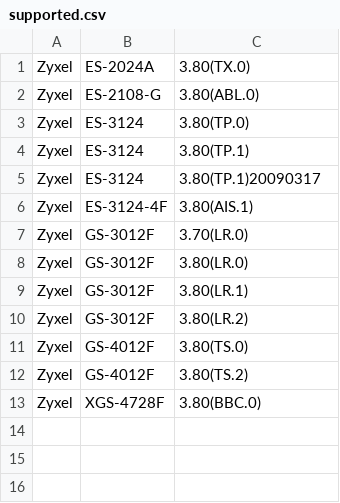
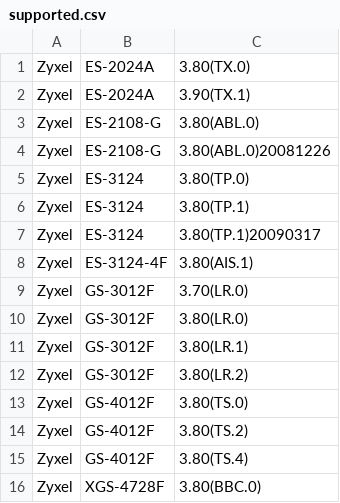
Before and after one commit to nocproject/noc, a CSV file: sa/profiles/Zyxel/ZyNOS/supported.csv, drawn as a sheet.

```diff
--- a/sa/profiles/Zyxel/ZyNOS/supported.csv
+++ b/sa/profiles/Zyxel/ZyNOS/supported.csv
@@ -1,3 +1,5 @@
 Zyxel,ES-2024A,3.80(TX.0)
+Zyxel,ES-2024A,3.90(TX.1)
 Zyxel,ES-2108-G,3.80(ABL.0)
+Zyxel,ES-2108-G,3.80(ABL.0)20081226
 Zyxel,ES-3124,3.80(TP.0)
@@ -12,2 +14,3 @@ Zyxel,GS-4012F,3.80(TS.0)
 Zyxel,GS-4012F,3.80(TS.2)
+Zyxel,GS-4012F,3.80(TS.4)
 Zyxel,XGS-4728F,3.80(BBC.0)
```
Also changed, not shown: 1 other file.
